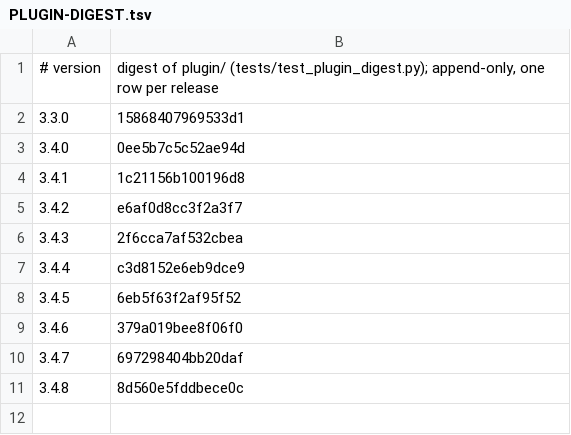
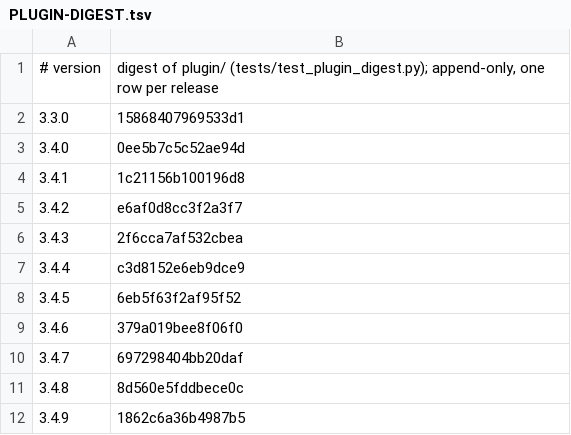
Before and after one commit to Clear-Sights/Makoto, a TSV file: docs/PLUGIN-DIGEST.tsv, drawn as a sheet.

```diff
--- a/docs/PLUGIN-DIGEST.tsv
+++ b/docs/PLUGIN-DIGEST.tsv
@@ -11 +11,2 @@
 3.4.8	8d560e5fddbece0c
+3.4.9	1862c6a36b4987b5
```
Also changed, not shown: 7 other files.
